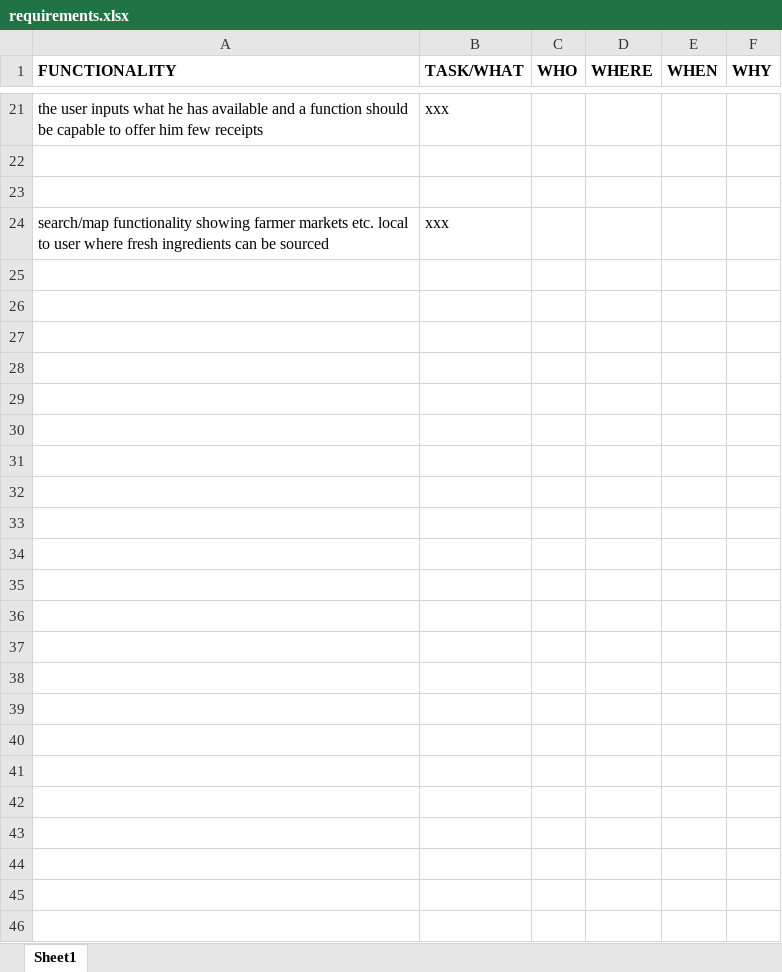
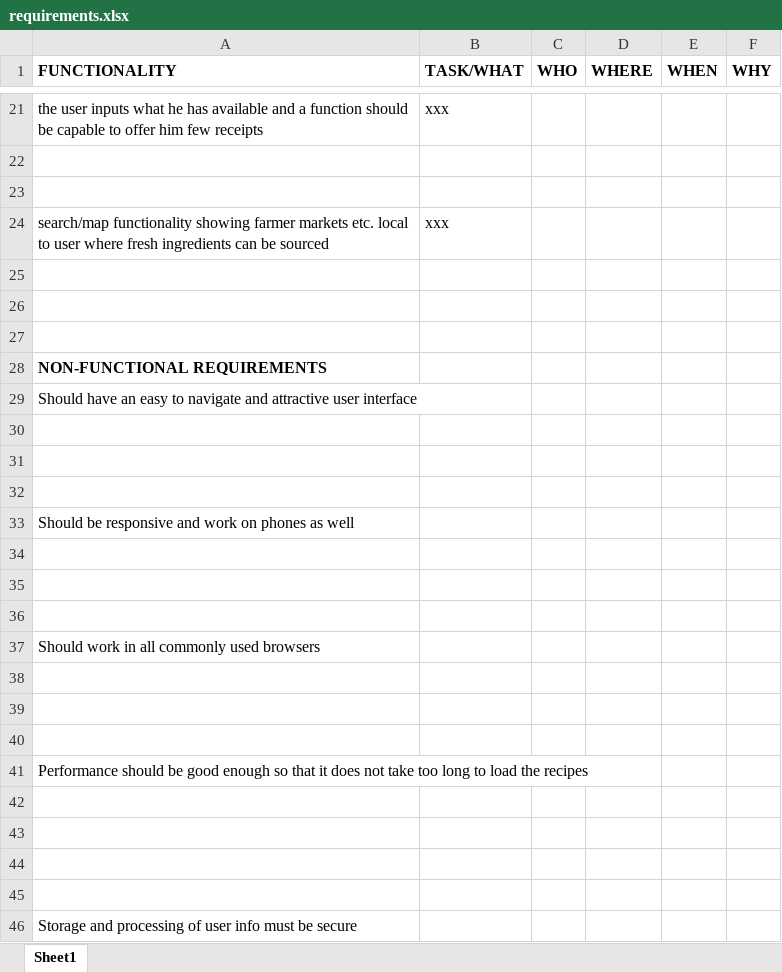
Before and after one commit to RachHub/DT265-Group-Project, an Excel workbook: requirements.xlsx, sheet Sheet1, drawn as a sheet; only a part is shown, gaps mark what is left out; values as stored, in another font and other column widths than the file's, no borders; charts and pictures not drawn; the diff names each change by its address in the sheet, - before the commit and + after, or states it on an @@ line.

Commit message:
added some non-functional requirements to doc

```diff
--- a/requirements.xlsx (sheet Sheet1)
+++ b/requirements.xlsx (sheet Sheet1)
+row 25: (empty)
+row 26: (empty)
+row 27: (empty)
+row 28: NON-FUNCTIONAL REQUIREMENTS
+row 29: Should have an easy to navigate and attractive user interface
+row 30: (empty)
+row 31: (empty)
+row 32: (empty)
+row 33: Should be responsive and work on phones as well
+row 34: (empty)
+row 35: (empty)
+row 36: (empty)
+row 37: Should work in all commonly used browsers
+row 38: (empty)
+row 39: (empty)
+row 40: (empty)
+row 41: Performance should be good enough so that it does not take too long to load the recipes
+row 42: (empty)
+row 43: (empty)
+row 44: (empty)
+row 45: (empty)
+row 46: Storage and processing of user info must be secure
```
Also changed, not shown: charts or pictures.
